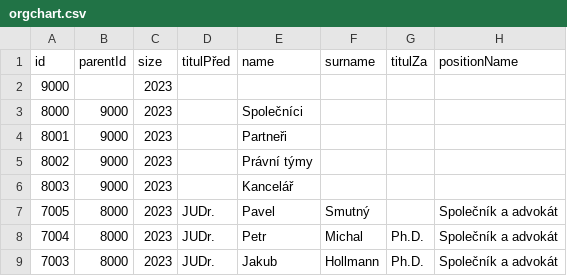
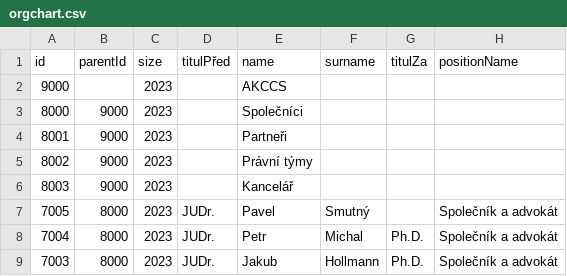
Before and after one commit to vlastavcode/orgchart, a CSV file: orgchart.csv, drawn as a sheet; only a part is shown; the diff names each change by its address in the sheet, - before the commit and + after, or states it on an @@ line.

Commit message:
Update orgchart.csv

```diff
--- a/orgchart.csv
+++ b/orgchart.csv
-E2 (name): (empty)
+E2 (name): AKCCS
```
